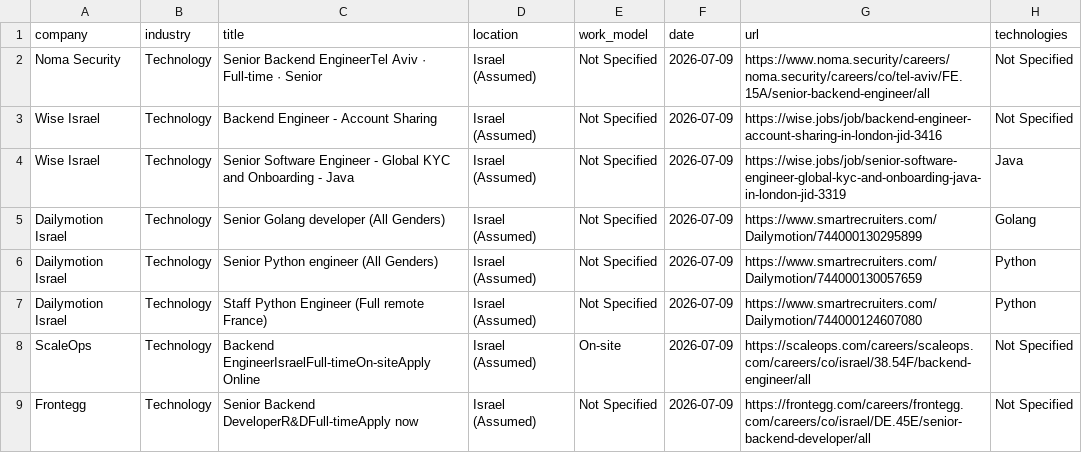
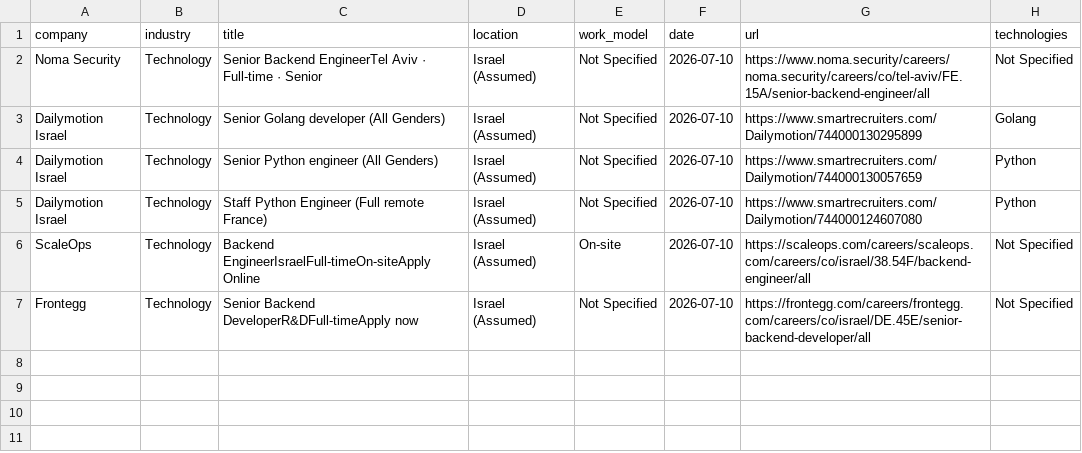
Before and after one commit to SKleeblatt/Kleeblatt-job-board, a CSV file: jobs/backend.csv, drawn as a sheet.

```diff
--- a/jobs/backend.csv
+++ b/jobs/backend.csv
@@ -1,9 +1,7 @@
 company,industry,title,location,work_model,date,url,technologies
-Noma Security,Technology,Senior Backend EngineerTel Aviv  ·  Full-time  ·  Senior,Israel (Assumed),Not Specified,2026-07-09,https://www.noma.security/careers/noma.security/careers/co/tel-aviv/FE.15A/senior-backend-engineer/all,Not Specified
-Wise Israel,Technology,Backend Engineer - Account Sharing,Israel (Assumed),Not Specified,2026-07-09,https://wise.jobs/job/backend-engineer-account-sharing-in-london-jid-3416,Not Specified
-Wise Israel,Technology,Senior Software Engineer - Global KYC and Onboarding - Java,Israel (Assumed),Not Specified,2026-07-09,https://wise.jobs/job/senior-software-engineer-global-kyc-and-onboarding-java-in-london-jid-3319,Java
-Dailymotion Israel,Technology,Senior Golang developer (All Genders),Israel (Assumed),Not Specified,2026-07-09,https://www.smartrecruiters.com/Dailymotion/744000130295899,Golang
-Dailymotion Israel,Technology,Senior Python engineer (All Genders),Israel (Assumed),Not Specified,2026-07-09,https://www.smartrecruiters.com/Dailymotion/744000130057659,Python
-Dailymotion Israel,Technology,Staff Python Engineer (Full remote France),Israel (Assumed),Not Specified,2026-07-09,https://www.smartrecruiters.com/Dailymotion/744000124607080,Python
-ScaleOps,Technology,Backend EngineerIsraelFull-timeOn-siteApply Online,Israel (Assumed),On-site,2026-07-09,https://scaleops.com/careers/scaleops.com/careers/co/israel/38.54F/backend-engineer/all,Not Specified
-Frontegg,Technology,Senior Backend DeveloperR&DFull-timeApply now,Israel (Assumed),Not Specified,2026-07-09,https://frontegg.com/careers/frontegg.com/careers/co/israel/DE.45E/senior-backend-developer/all,Not Specified
+Noma Security,Technology,Senior Backend EngineerTel Aviv  ·  Full-time  ·  Senior,Israel (Assumed),Not Specified,2026-07-10,https://www.noma.security/careers/noma.security/careers/co/tel-aviv/FE.15A/senior-backend-engineer/all,Not Specified
+Dailymotion Israel,Technology,Senior Golang developer (All Genders),Israel (Assumed),Not Specified,2026-07-10,https://www.smartrecruiters.com/Dailymotion/744000130295899,Golang
+Dailymotion Israel,Technology,Senior Python engineer (All Genders),Israel (Assumed),Not Specified,2026-07-10,https://www.smartrecruiters.com/Dailymotion/744000130057659,Python
+Dailymotion Israel,Technology,Staff Python Engineer (Full remote France),Israel (Assumed),Not Specified,2026-07-10,https://www.smartrecruiters.com/Dailymotion/744000124607080,Python
+ScaleOps,Technology,Backend EngineerIsraelFull-timeOn-siteApply Online,Israel (Assumed),On-site,2026-07-10,https://scaleops.com/careers/scaleops.com/careers/co/israel/38.54F/backend-engineer/all,Not Specified
+Frontegg,Technology,Senior Backend DeveloperR&DFull-timeApply now,Israel (Assumed),Not Specified,2026-07-10,https://frontegg.com/careers/frontegg.com/careers/co/israel/DE.45E/senior-backend-developer/all,Not Specified
```
Also changed, not shown: jobs/marketing.csv, jobs/other.csv, 17 other files.
